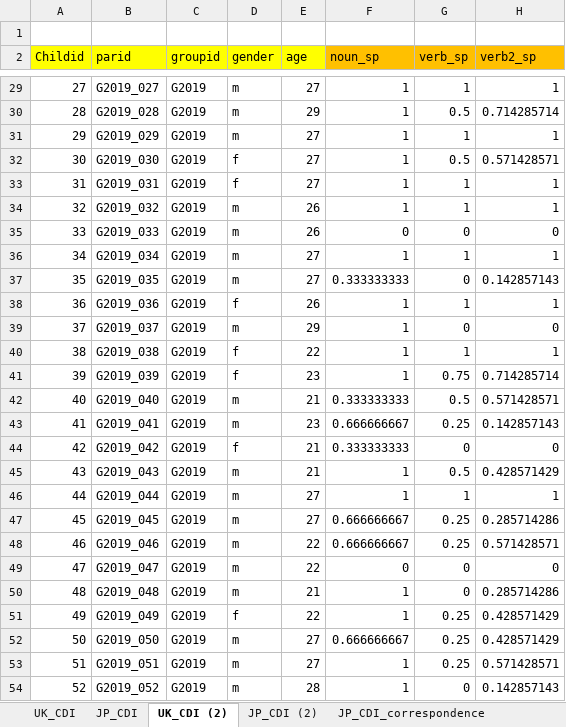
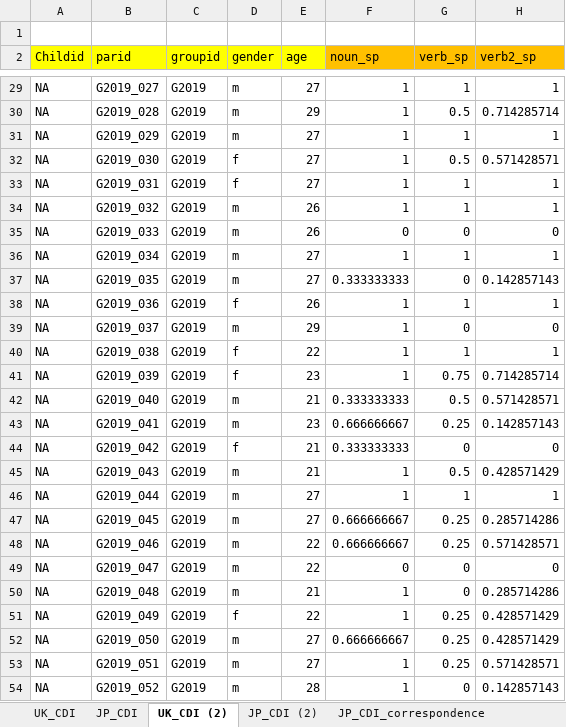
Before and after one commit to hagi-hara/ZIP-for-scale-errors, an Excel workbook: CDI_data.xlsx, sheet UK_CDI (2), drawn as a sheet; only a part is shown, gaps mark what is left out; values as stored, in another font and other column widths than the file's, no borders; 2 other sheets too large or unreadable and not compared; the diff covers the shown part only; the diff names each change by its address in the sheet, - before the commit and + after, or states it on an @@ line.

```diff
--- a/CDI_data.xlsx (sheet UK_CDI (2))
+++ b/CDI_data.xlsx (sheet UK_CDI (2))
-A29 (Childid): 27
+A29 (Childid): NA
-A30 (Childid): 28
+A30 (Childid): NA
-A31 (Childid): 29
+A31 (Childid): NA
-A32 (Childid): 30
+A32 (Childid): NA
-A33 (Childid): 31
+A33 (Childid): NA
-A34 (Childid): 32
+A34 (Childid): NA
-A35 (Childid): 33
+A35 (Childid): NA
-A36 (Childid): 34
+A36 (Childid): NA
-A37 (Childid): 35
+A37 (Childid): NA
-A38 (Childid): 36
+A38 (Childid): NA
-A39 (Childid): 37
+A39 (Childid): NA
-A40 (Childid): 38
+A40 (Childid): NA
-A41 (Childid): 39
+A41 (Childid): NA
-A42 (Childid): 40
+A42 (Childid): NA
-A43 (Childid): 41
+A43 (Childid): NA
-A44 (Childid): 42
+A44 (Childid): NA
-A45 (Childid): 43
+A45 (Childid): NA
-A46 (Childid): 44
+A46 (Childid): NA
-A47 (Childid): 45
+A47 (Childid): NA
-A48 (Childid): 46
+A48 (Childid): NA
-A49 (Childid): 47
+A49 (Childid): NA
-A50 (Childid): 48
+A50 (Childid): NA
-A51 (Childid): 49
+A51 (Childid): NA
-A52 (Childid): 50
+A52 (Childid): NA
-A53 (Childid): 51
+A53 (Childid): NA
-A54 (Childid): 52
+A54 (Childid): NA
```
Also changed, not shown: 99 edited cells elsewhere in this sheet, sheet JP_CDI (2), 2 other files.
